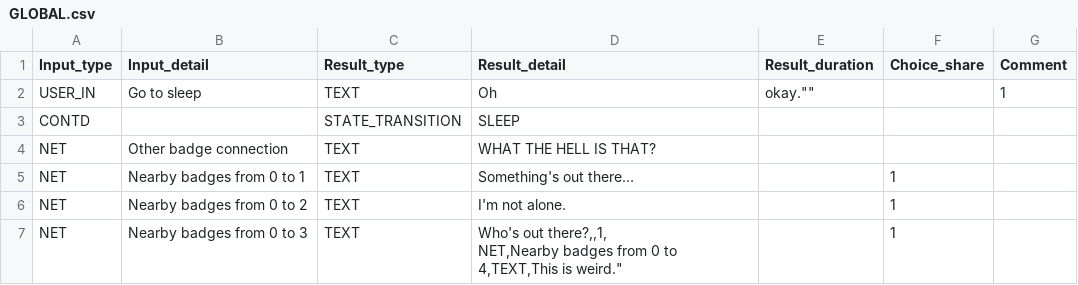
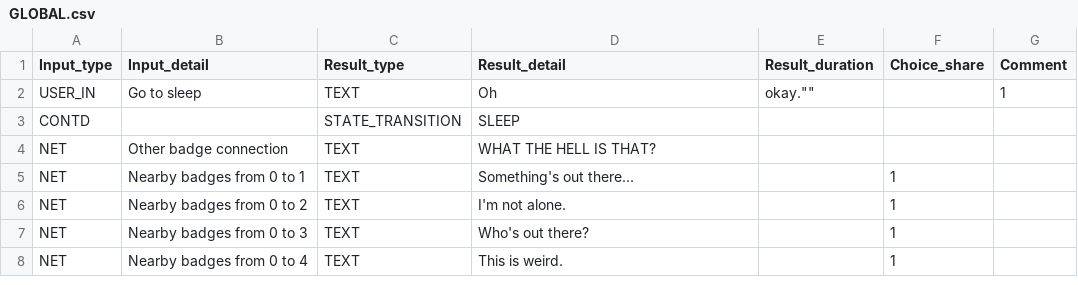
Before and after one commit to duplico/qc15_statemaker, a CSV file: state_files/GLOBAL.csv, drawn as a sheet.

```diff
--- a/state_files/GLOBAL.csv
+++ b/state_files/GLOBAL.csv
@@ -4,5 +4,5 @@ CONTD,,STATE_TRANSITION,SLEEP,,,
 NET,Other badge connection,TEXT,"WHAT THE HELL IS THAT?",,,
-NET,Nearby badges from 0 to 1,TEXT,"Something's out there…",,1,
+NET,Nearby badges from 0 to 1,TEXT,"Something's out there...",,1,
 NET,Nearby badges from 0 to 2,TEXT,"I'm not alone.",,1,
-NET,Nearby badges from 0 to 3,TEXT,"Who's out there?,,1,
-NET,Nearby badges from 0 to 4,TEXT,"This is weird.",,1,
+NET,Nearby badges from 0 to 3,TEXT,"Who's out there?",,1,
+NET,Nearby badges from 0 to 4,TEXT,"This is weird.",,1,
```
Also changed, not shown: state_files/LIGHTSON.csv, 1 other file.
